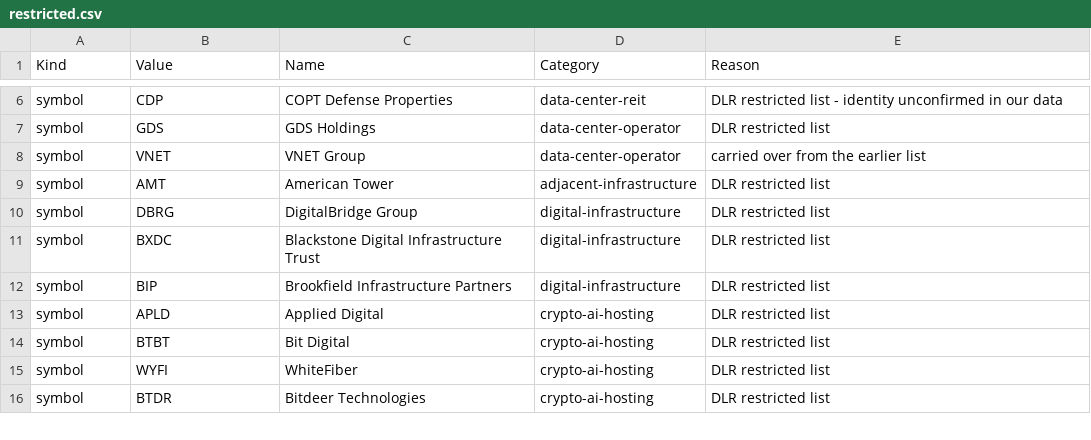
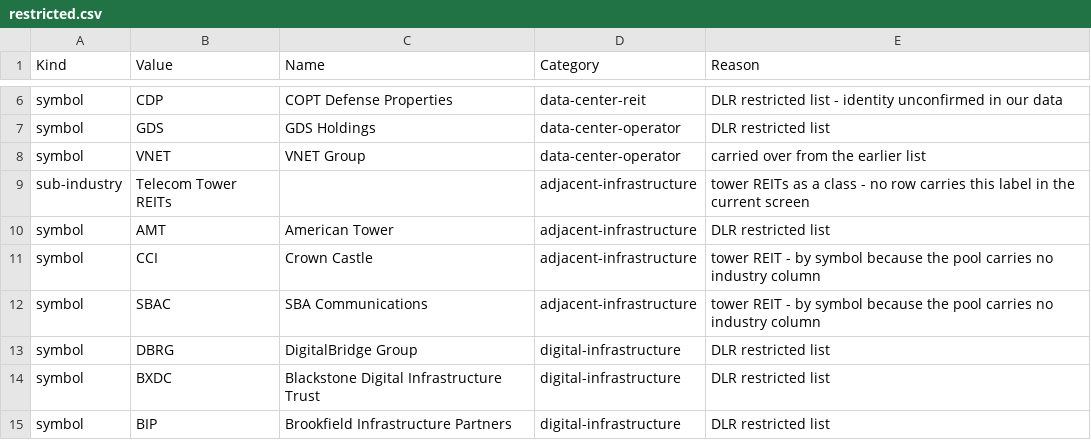
Before and after one commit to jagriff003/Stocks, a CSV file: restricted.csv, drawn as a sheet; only a part is shown, gaps mark what is left out; the shorter side is filled out with more unchanged rows.

```diff
--- a/restricted.csv
+++ b/restricted.csv
@@ -8,3 +8,6 @@ symbol,GDS,GDS Holdings,data-center-operator,DLR restricted list
 symbol,VNET,VNET Group,data-center-operator,carried over from the earlier list
+sub-industry,Telecom Tower REITs,,adjacent-infrastructure,tower REITs as a class - no row carries this label in the current screen
 symbol,AMT,American Tower,adjacent-infrastructure,DLR restricted list
+symbol,CCI,Crown Castle,adjacent-infrastructure,tower REIT - by symbol because the pool carries no industry column
+symbol,SBAC,SBA Communications,adjacent-infrastructure,tower REIT - by symbol because the pool carries no industry column
 symbol,DBRG,DigitalBridge Group,digital-infrastructure,DLR restricted list
```
Also changed, not shown: 1 other file.
